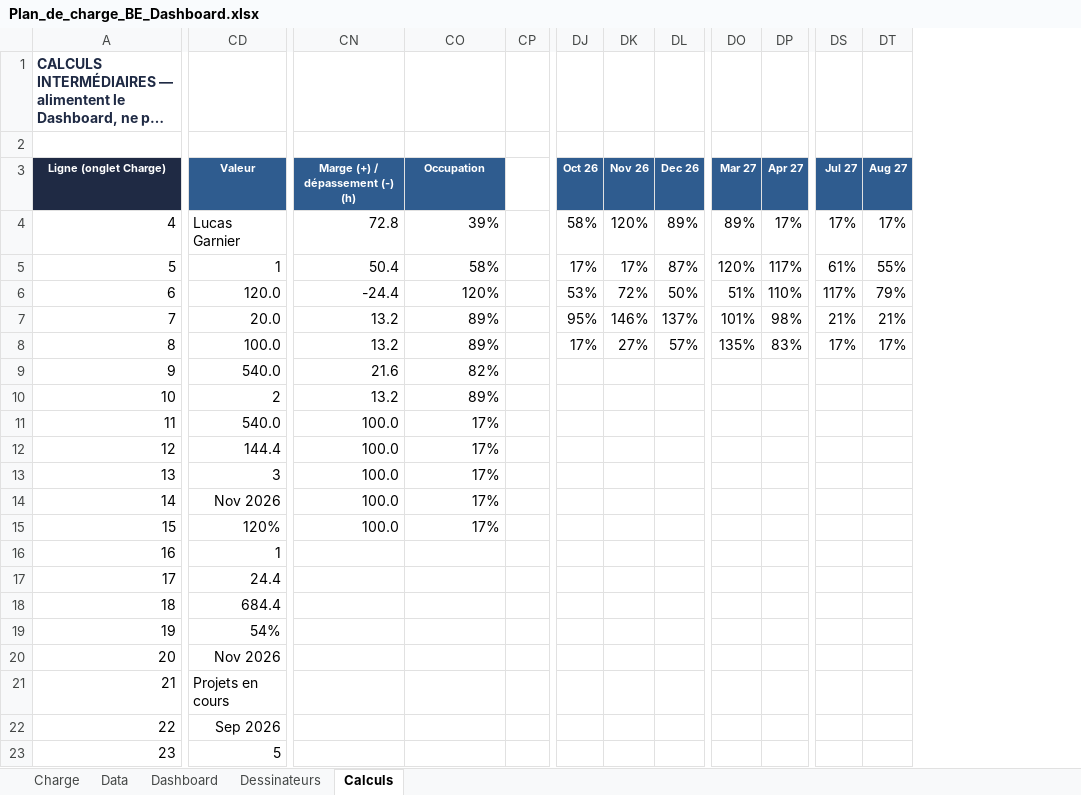
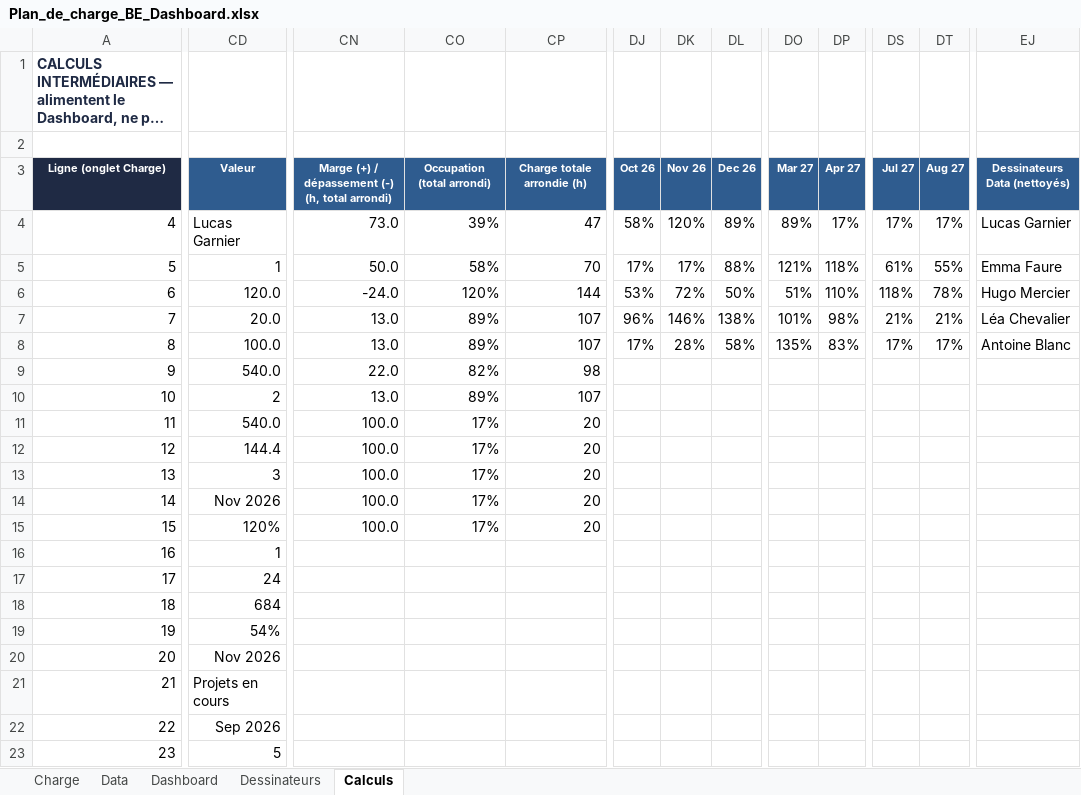
Before and after one commit to LoganB718/EXCEL-CHARGE-BE, an Excel workbook: Plan_de_charge_BE_Dashboard.xlsx, sheet Calculs, drawn as a sheet; only a part is shown, gaps mark what is left out; long unchanged cells end in …; values as stored, in another font and other column widths than the file's, no borders; removed rows and columns are numbered as before the commit, all else as after; the diff covers the shown part only; the diff names each change by its address in the sheet, - before the commit and + after, or states it on an @@ line.

```diff
--- a/Plan_de_charge_BE_Dashboard.xlsx (sheet Calculs)
+++ b/Plan_de_charge_BE_Dashboard.xlsx (sheet Calculs)
-column CP, empty
+column CP, rows 3-15: Charge totale arrondie (h) | 47 | 70 | 144 | 107 | 107 | 98 | 107 | 20 | 20 | 20 | 20 | 20
+column EJ, rows 3-8: Dessinateurs Data (nettoyés) | Lucas Garnier | Emma Faure | Hugo Mercier | Léa Chevalier | Antoine Blanc
-CN3: Marge (+) / dépassement (-) (h)
+CN3: Marge (+) / dépassement (-) (h, total arrondi)
-CO3: Occupation
+CO3: Occupation (total arrondi)
-CN4: 72.8
+CN4: 73.0
-CN5: 50.4
+CN5: 50.0
-DL5: 87%
+DL5: 88%
-DO5: 120%
+DO5: 121%
-DP5: 117%
+DP5: 118%
-CN6: -24.4
+CN6: -24.0
-DS6: 117%
+DS6: 118%
-DT6: 79%
+DT6: 78%
-CN7:CN8: 13.2
+CN7:CN8: 13.0
-DJ7: 95%
+DJ7: 96%
-DL7: 137%
+DL7: 138%
-DK8: 27%
+DK8: 28%
-DL8: 57%
+DL8: 58%
-CN9: 21.6
+CN9: 22.0
-CN10: 13.2
+CN10: 13.0
-CD17: 24.4
+CD17: 24
-CD18: 684.4
+CD18: 684
```
Also changed, not shown: 1 added column elsewhere in this sheet, sheet Dessinateurs, sheet Data, sheet Dashboard, formulas that keep their value, 1 other file.
